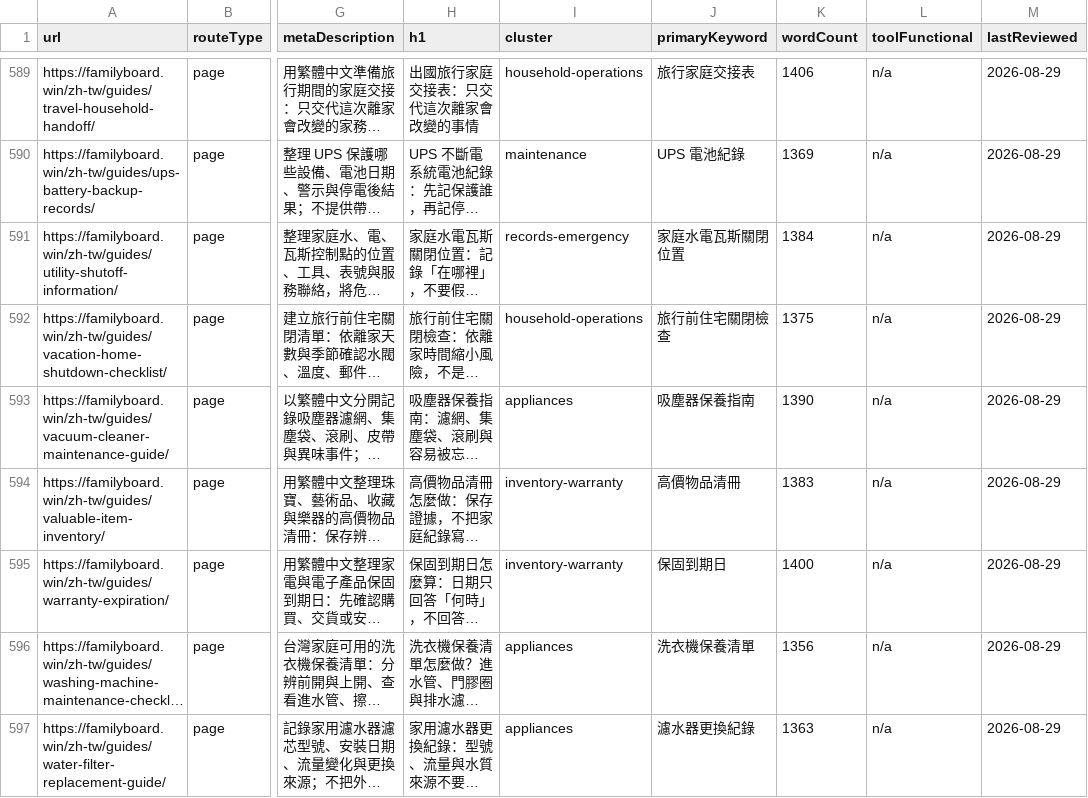
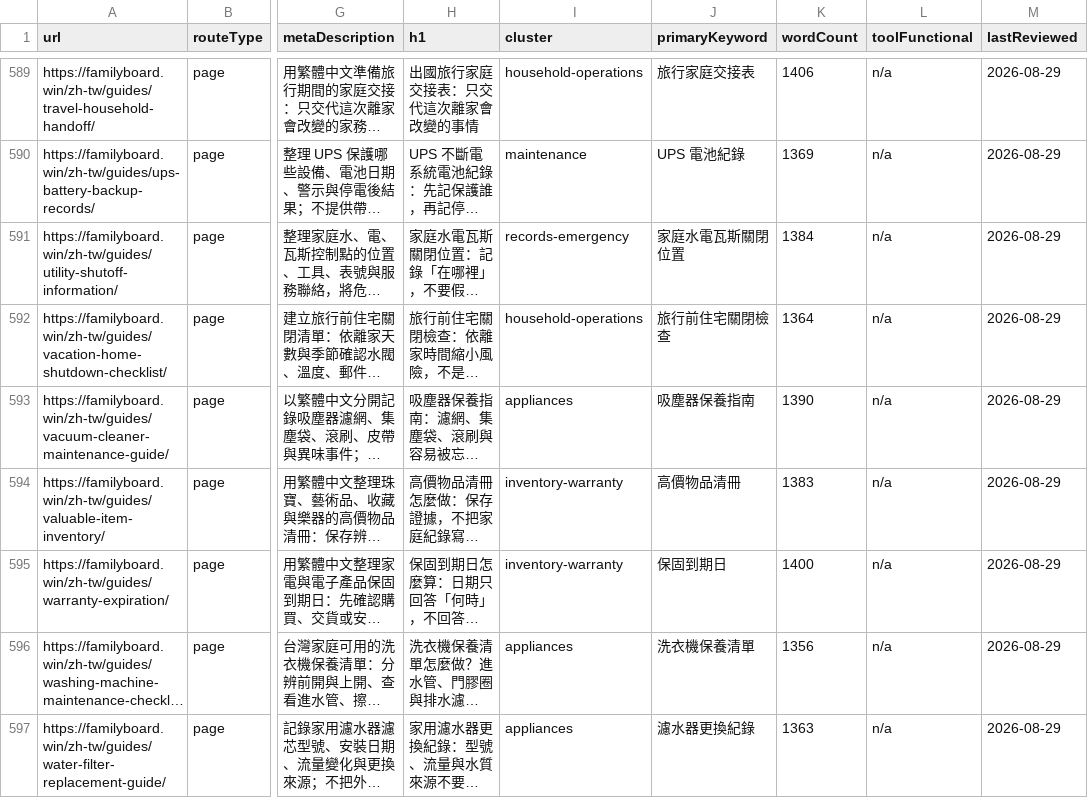
Before and after one commit to btcson66-rgb/familyboard, a CSV file: reports/url-inventory.csv, drawn as a sheet; only a part is shown, gaps mark what is left out; long unchanged cells end in …; the diff names each change by its address in the sheet, - before the commit and + after, or states it on an @@ line.

```diff
--- a/reports/url-inventory.csv
+++ b/reports/url-inventory.csv
-K592 (wordCount): 1375
+K592 (wordCount): 1364
```
Also changed, not shown: 2 other files.
